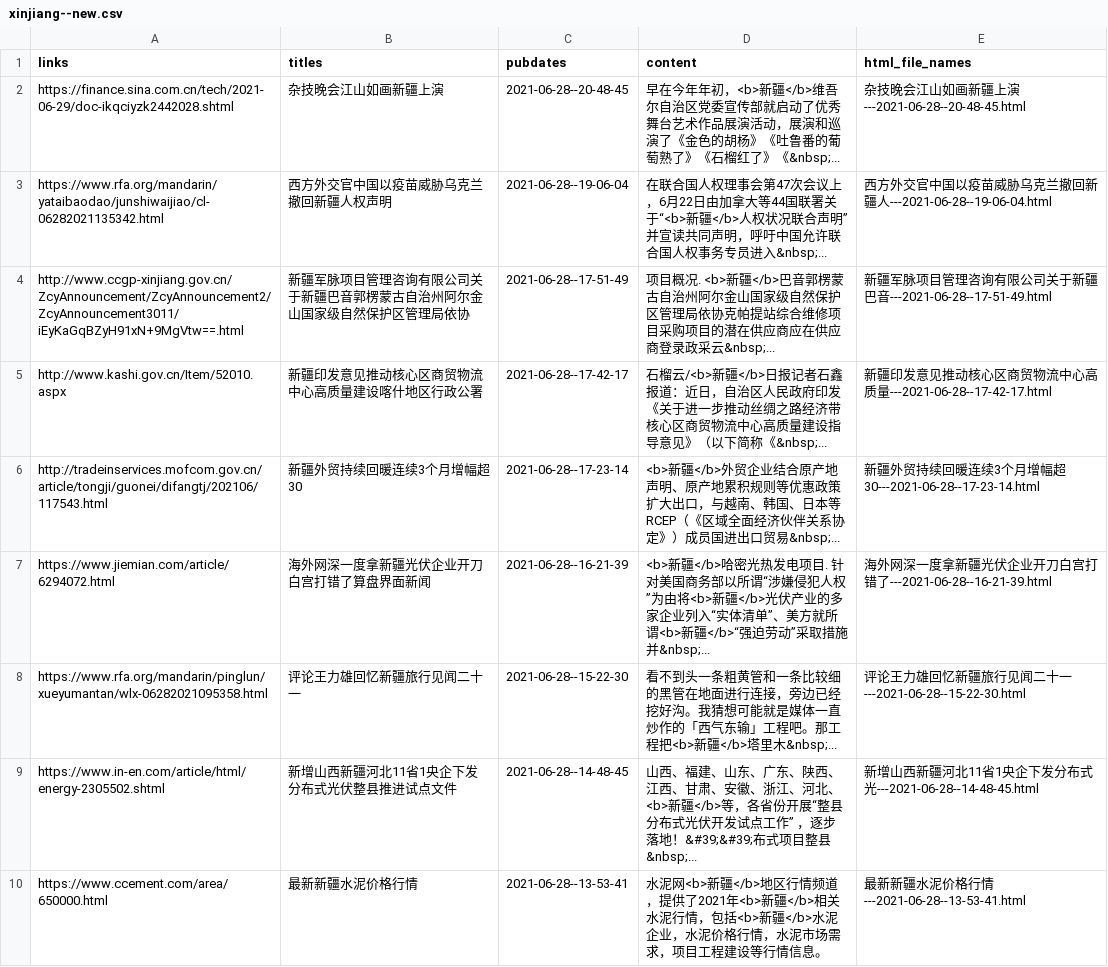
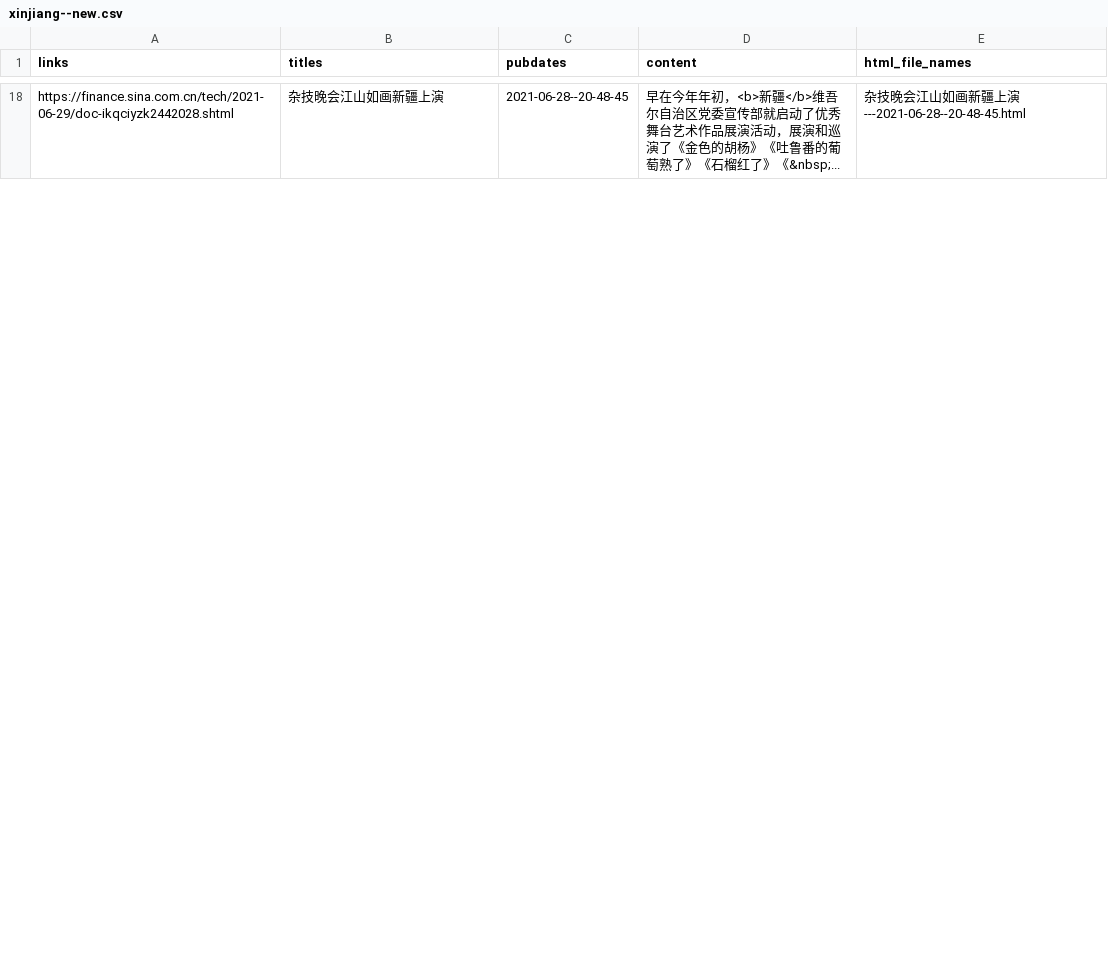
Before and after one commit to mpr1255/xinjiang_alerts, a CSV file: data/xinjiang--new.csv, drawn as a sheet; only a part is shown, gaps mark what is left out; the diff covers the shown part only.

```diff
--- a/data/xinjiang--new.csv
+++ b/data/xinjiang--new.csv
@@ -2,9 +18 @@ links,titles,pubdates,content,html_file_names
 https://finance.sina.com.cn/tech/2021-06-29/doc-ikqciyzk2442028.shtml,杂技晚会江山如画新疆上演,2021-06-28--20-48-45,早在今年年初，<b>新疆</b>维吾尔自治区党委宣传部就启动了优秀舞台艺术作品展演活动，展演和巡演了《金色的胡杨》《吐鲁番的葡萄熟了》《石榴红了》《&nbsp;...,杂技晚会江山如画新疆上演---2021-06-28--20-48-45.html
-https://www.rfa.org/mandarin/yataibaodao/junshiwaijiao/cl-06282021135342.html,西方外交官中国以疫苗威胁乌克兰撤回新疆人权声明,2021-06-28--19-06-04,在联合国人权理事会第47次会议上，6月22日由加拿大等44国联署关于“<b>新疆</b>人权状况联合声明”并宣读共同声明，呼吁中国允许联合国人权事务专员进入&nbsp;...,西方外交官中国以疫苗威胁乌克兰撤回新疆人---2021-06-28--19-06-04.html
-http://www.ccgp-xinjiang.gov.cn/ZcyAnnouncement/ZcyAnnouncement2/ZcyAnnouncement3011/iEyKaGqBZyH91xN+9MgVtw==.html,新疆军脉项目管理咨询有限公司关于新疆巴音郭楞蒙古自治州阿尔金山国家级自然保护区管理局依协,2021-06-28--17-51-49,项目概况. <b>新疆</b>巴音郭楞蒙古自治州阿尔金山国家级自然保护区管理局依协克帕提站综合维修项目采购项目的潜在供应商应在供应商登录政采云&nbsp;...,新疆军脉项目管理咨询有限公司关于新疆巴音---2021-06-28--17-51-49.html
-http://www.kashi.gov.cn/Item/52010.aspx,新疆印发意见推动核心区商贸物流中心高质量建设喀什地区行政公署,2021-06-28--17-42-17,石榴云/<b>新疆</b>日报记者石鑫报道：近日，自治区人民政府印发《关于进一步推动丝绸之路经济带核心区商贸物流中心高质量建设指导意见》（以下简称《&nbsp;...,新疆印发意见推动核心区商贸物流中心高质量---2021-06-28--17-42-17.html
-http://tradeinservices.mofcom.gov.cn/article/tongji/guonei/difangtj/202106/117543.html,新疆外贸持续回暖连续3个月增幅超30,2021-06-28--17-23-14,<b>新疆</b>外贸企业结合原产地声明、原产地累积规则等优惠政策扩大出口，与越南、韩国、日本等RCEP（《区域全面经济伙伴关系协定》）成员国进出口贸易&nbsp;...,新疆外贸持续回暖连续3个月增幅超30---2021-06-28--17-23-14.html
-https://www.jiemian.com/article/6294072.html,海外网深一度拿新疆光伏企业开刀白宫打错了算盘界面新闻,2021-06-28--16-21-39,<b>新疆</b>哈密光热发电项目. 针对美国商务部以所谓“涉嫌侵犯人权”为由将<b>新疆</b>光伏产业的多家企业列入“实体清单”、美方就所谓<b>新疆</b>“强迫劳动”采取措施并&nbsp;...,海外网深一度拿新疆光伏企业开刀白宫打错了---2021-06-28--16-21-39.html
-https://www.rfa.org/mandarin/pinglun/xueyumantan/wlx-06282021095358.html,评论王力雄回忆新疆旅行见闻二十一,2021-06-28--15-22-30,看不到头一条粗黄管和一条比较细的黑管在地面进行连接，旁边已经挖好沟。我猜想可能就是媒体一直炒作的「西气东输」工程吧。那工程把<b>新疆</b>塔里木&nbsp;...,评论王力雄回忆新疆旅行见闻二十一---2021-06-28--15-22-30.html
-https://www.in-en.com/article/html/energy-2305502.shtml,新增山西新疆河北11省1央企下发分布式光伏整县推进试点文件,2021-06-28--14-48-45,山西、福建、山东、广东、陕西、江西、甘肃、安徽、浙江、河北、<b>新疆</b>等，各省份开展“整县分布式光伏开发试点工作” ，逐步落地！&#39;&#39;布式项目整县&nbsp;...,新增山西新疆河北11省1央企下发分布式光---2021-06-28--14-48-45.html
-https://www.ccement.com/area/650000.html,最新新疆水泥价格行情,2021-06-28--13-53-41,水泥网<b>新疆</b>地区行情频道，提供了2021年<b>新疆</b>相关水泥行情，包括<b>新疆</b>水泥企业，水泥价格行情，水泥市场需求，项目工程建设等行情信息。,最新新疆水泥价格行情---2021-06-28--13-53-41.html
```
Also changed, not shown: 19 added rows and 11 removed rows elsewhere in this file, data/uyghur--new.csv, 34 other files.
